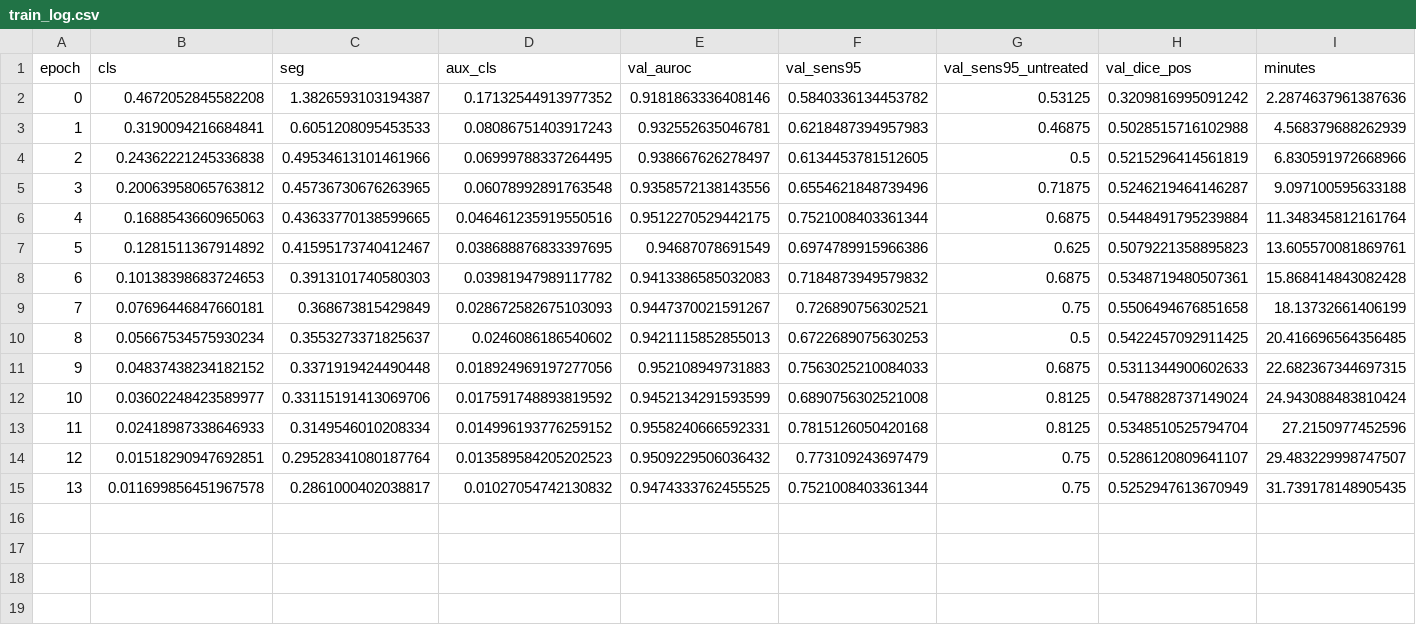
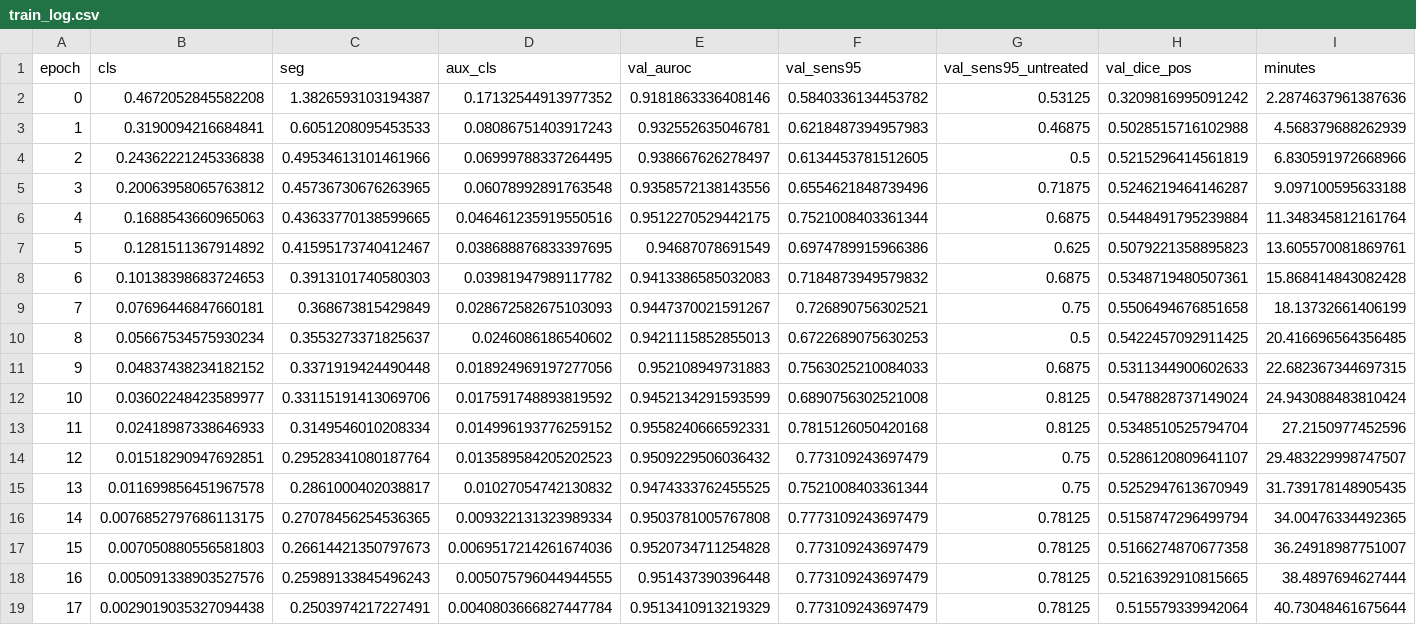
Before and after one commit to yazanjer/paper-ptx-deconfound-tbd-ahmadhar, a CSV file: results/runs/pb_bl_bandaru_auxcls/seed0/train_log.csv, drawn as a sheet.

Commit message:
results: heartbeat xvxsv9skc14wwh

```diff
--- a/results/runs/pb_bl_bandaru_auxcls/seed0/train_log.csv
+++ b/results/runs/pb_bl_bandaru_auxcls/seed0/train_log.csv
@@ -15 +15,5 @@ epoch,cls,seg,aux_cls,val_auroc,val_sens95,val_sens95_untreated,val_dice_pos,min
 13,0.011699856451967578,0.2861000402038817,0.01027054742130832,0.9474333762455525,0.7521008403361344,0.75,0.5252947613670949,31.739178148905435
+14,0.0076852797686113175,0.27078456254536365,0.009322131323989334,0.9503781005767808,0.7773109243697479,0.78125,0.5158747296499794,34.00476334492365
+15,0.007050880556581803,0.26614421350797673,0.0069517214261674036,0.9520734711254828,0.773109243697479,0.78125,0.5166274870677358,36.24918987751007
+16,0.005091338903527576,0.25989133845496243,0.005075796044944555,0.951437390396448,0.773109243697479,0.78125,0.5216392910815665,38.4897694627444
+17,0.0029019035327094438,0.2503974217227491,0.0040803666827447784,0.9513410913219329,0.773109243697479,0.78125,0.515579339942064,40.73048461675644
```
Also changed, not shown: 1 other file.
